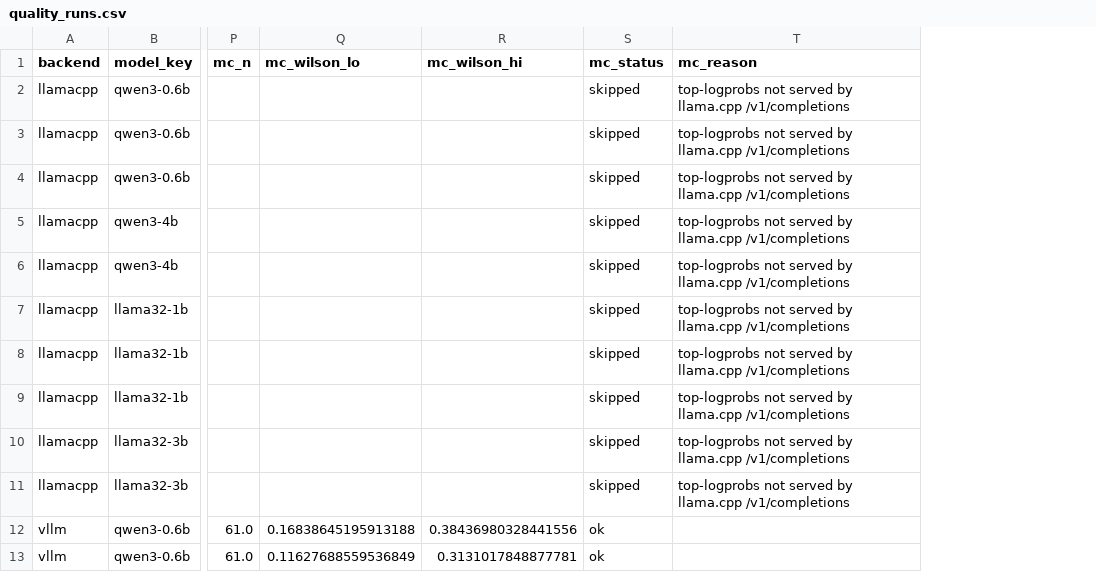
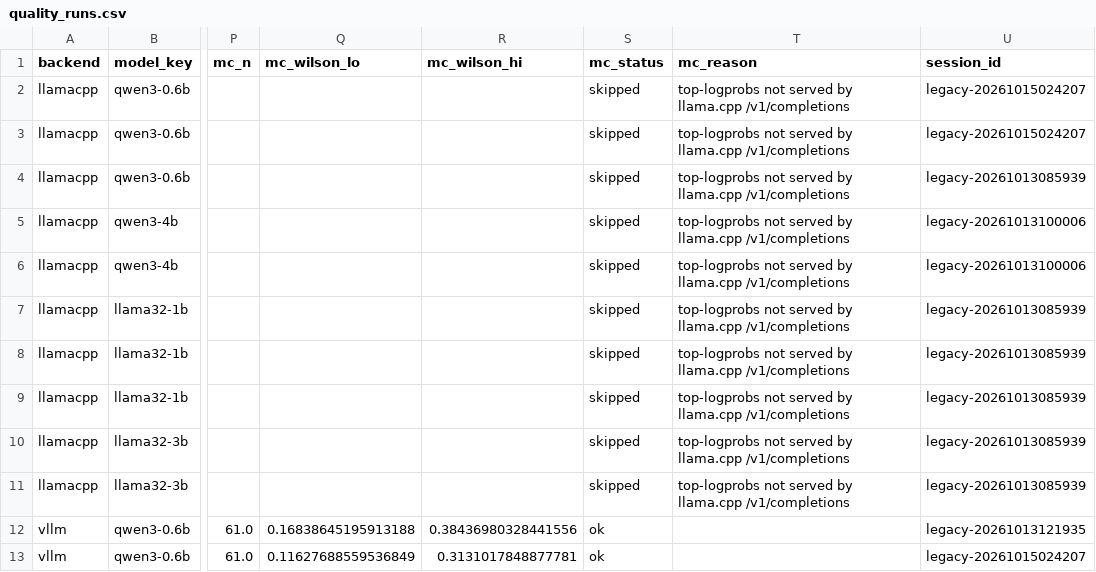
Before and after one commit to KunjShah95/benchmax, a CSV file: reports/tables/quality_runs.csv, drawn as a sheet; only a part is shown, gaps mark what is left out; the diff names each change by its address in the sheet, - before the commit and + after, or states it on an @@ line.

Commit message:
feat: session-id stamping, session-filtered reports, visible cross-session conflicts (#10)

```diff
--- a/reports/tables/quality_runs.csv
+++ b/reports/tables/quality_runs.csv
+column U (session_id), rows 2-13: legacy-20261015024207 | legacy-20261015024207 | legacy-20261013085939 | legacy-20261013100006 | legacy-20261013100006 | legacy-20261013085939 | legacy-20261013085939 | legacy-20261013085939 | legacy-20261013085939 | legacy-20261013085939 | legacy-20261013121935 | legacy-20261015024207
```
Also changed, not shown: 9 other files.
